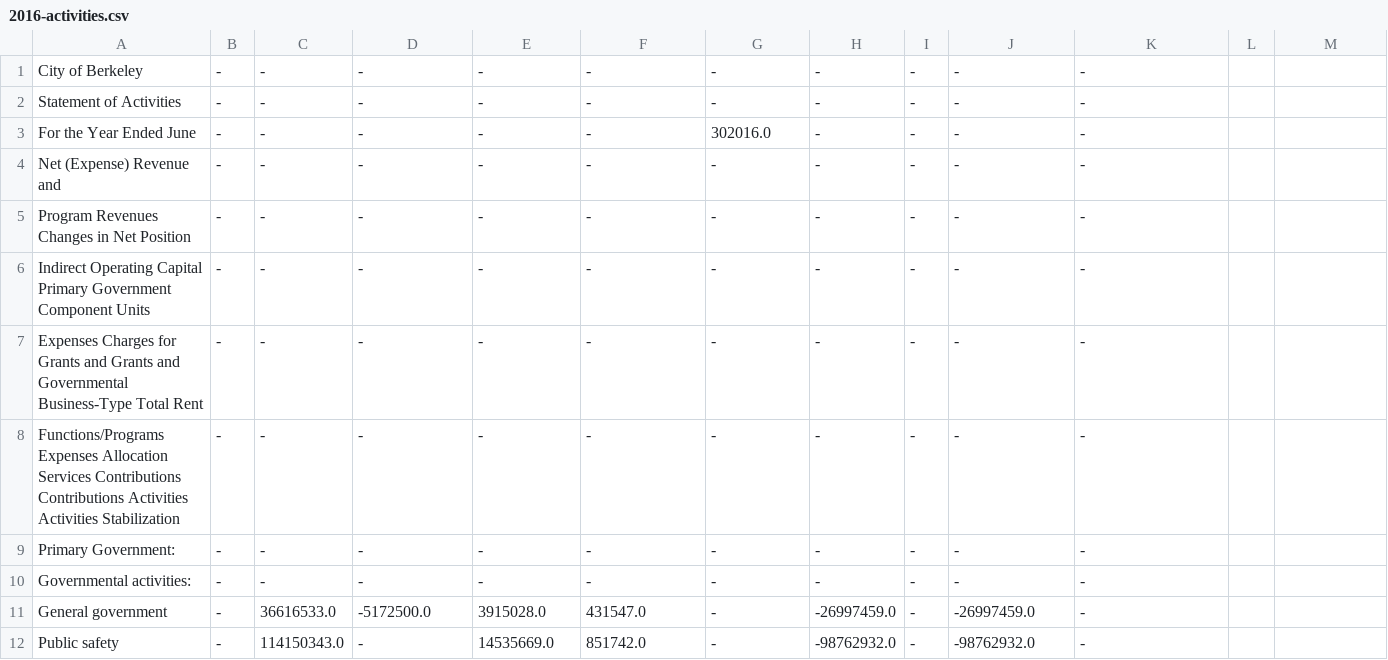
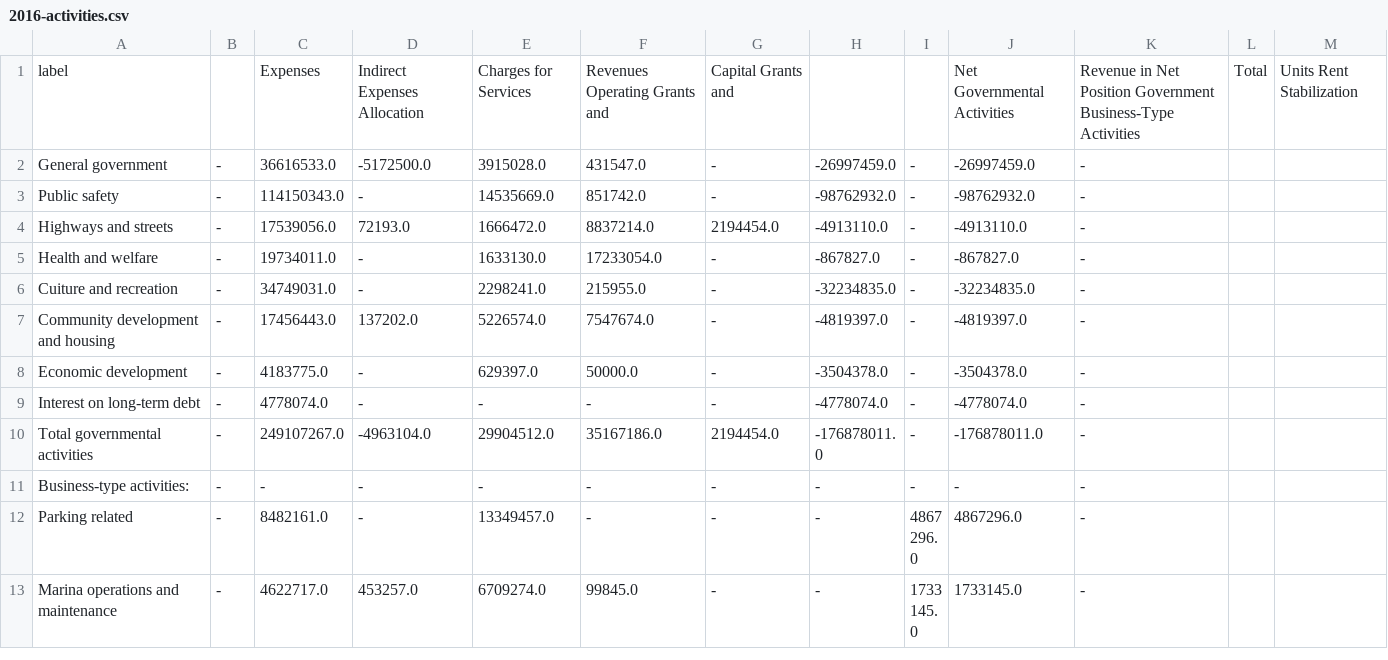
Before and after one commit to melvinw/cafr-parser, a CSV file: examples/berkeley/csv/2016-activities.csv, drawn as a sheet; only a part is shown; the shorter side is filled out with more unchanged rows.

```diff
--- a/examples/berkeley/csv/2016-activities.csv
+++ b/examples/berkeley/csv/2016-activities.csv
@@ -1,11 +1,2 @@
-City of Berkeley,-,-,-,-,-,-,-,-,-,-
-Statement of Activities,-,-,-,-,-,-,-,-,-,-
-For the Year Ended June,-,-,-,-,-,302016.0,-,-,-,-
-Net (Expense) Revenue and,-,-,-,-,-,-,-,-,-,-
-Program Revenues Changes in Net Position,-,-,-,-,-,-,-,-,-,-
-Indirect Operating Capital Primary Government Component Units,-,-,-,-,-,-,-,-,-,-
-Expenses Charges for Grants and Grants and Governmental Business-Type Total Rent,-,-,-,-,-,-,-,-,-,-
-Functions/Programs Expenses Allocation Services Contributions  Contributions Activities Activities Stabilization,-,-,-,-,-,-,-,-,-,-
-Primary Government:,-,-,-,-,-,-,-,-,-,-
-Governmental activities:,-,-,-,-,-,-,-,-,-,-
+label,,Expenses,Indirect Expenses Allocation,Charges for Services,Revenues Operating Grants and,Capital Grants and ,,,Net Governmental Activities,Revenue in Net Position Government Business-Type Activities,Total,Units Rent Stabilization
 General government,-,36616533.0,-5172500.0,3915028.0,431547.0,-,-26997459.0,-,-26997459.0,-
```
Also changed, not shown: examples/berkeley/csv/2008-activities.csv, examples/berkeley/csv/2009-activities.csv, 35 other files.
